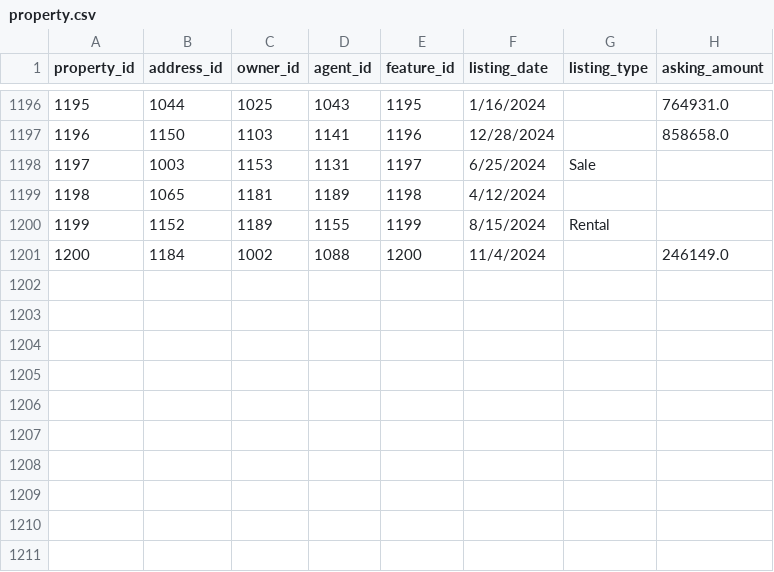
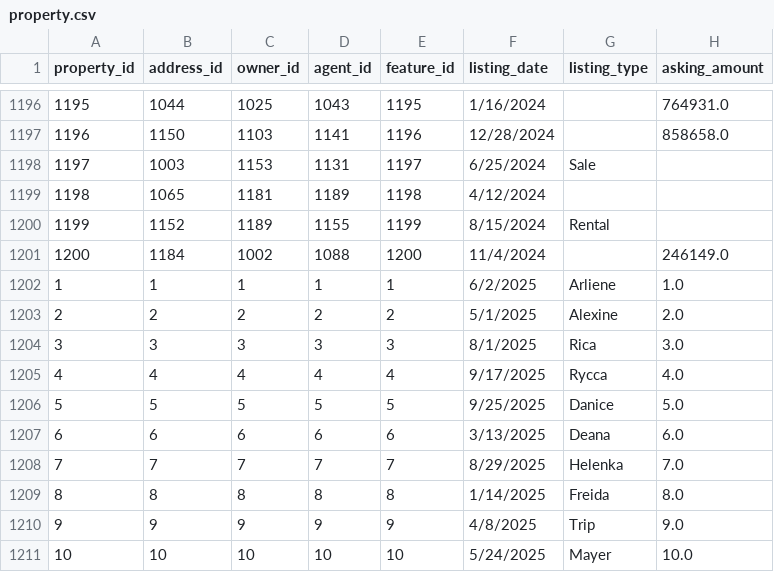
Before and after one commit to AsifaSiraj/DWM-Project, a CSV file: Database/Datasets/property.csv, drawn as a sheet; only a part is shown, gaps mark what is left out.

Commit message:
Update property.csv

```diff
--- a/Database/Datasets/property.csv
+++ b/Database/Datasets/property.csv
@@ -1201 +1201,11 @@ property_id,address_id,owner_id,agent_id,feature_id,listing_date,listing_type,as
 1200,1184,1002,1088,1200,11/4/2024,,246149.0
+1,1,1,1,1,6/2/2025,Arliene,1.0
+2,2,2,2,2,5/1/2025,Alexine,2.0
+3,3,3,3,3,8/1/2025,Rica,3.0
+4,4,4,4,4,9/17/2025,Rycca,4.0
+5,5,5,5,5,9/25/2025,Danice,5.0
+6,6,6,6,6,3/13/2025,Deana,6.0
+7,7,7,7,7,8/29/2025,Helenka,7.0
+8,8,8,8,8,1/14/2025,Freida,8.0
+9,9,9,9,9,4/8/2025,Trip,9.0
+10,10,10,10,10,5/24/2025,Mayer,10.0
```
